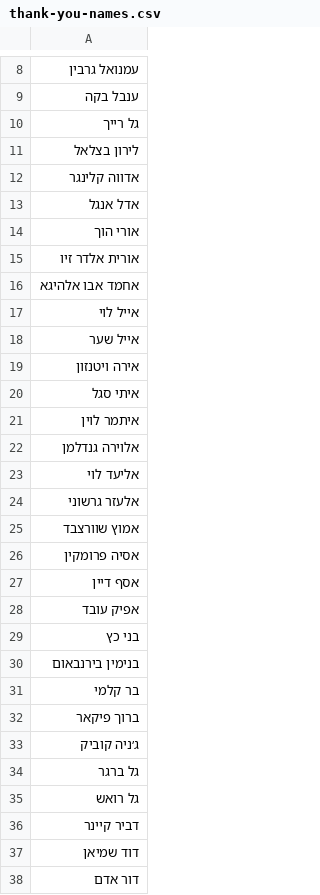
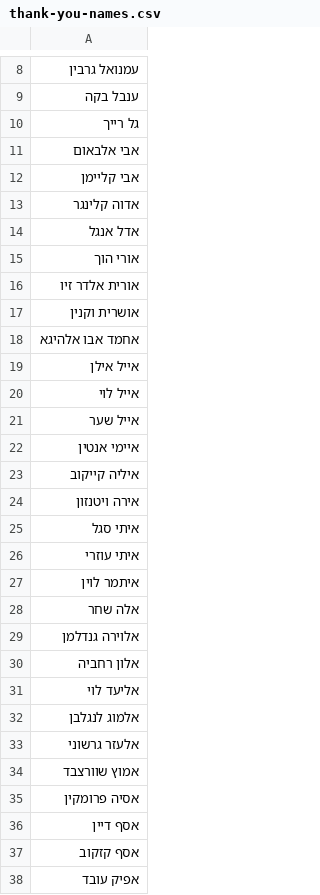
Before and after one commit to data-for-change/anyway-newsflash-infographics, a CSV file: public/thank-you-names.csv, drawn as a sheet; only a part is shown, gaps mark what is left out; the shorter side is filled out with more unchanged rows; the diff covers the shown part only.

Commit message:
Updated file

```diff
--- a/public/thank-you-names.csv
+++ b/public/thank-you-names.csv
@@ -10,4 +10,5 @@
 גל רייך
-לירון בצלאל
-אדווה קלינגר
+אבי אלבאום
+אבי קליימן
+אדוה קלינגר
 אדל אנגל
@@ -15,10 +16,18 @@
 אורית אלדר זיו
+אושרית וקנין
 אחמד אבו אלהיגא
+אייל אילן
 אייל לוי
 אייל שער
+איימי אנטין
+איליה קייקוב
 אירה ויטנזון
 איתי סגל
+איתי עוזרי
 איתמר לוין
+אלה שחר
 אלוירה גנדלמן
+אלון רחביה
 אליעד לוי
+אלמוג לנגלבן
 אלעזר גרשוני
@@ -27,2 +36,3 @@
 אסף דיין
+אסף קזקוב
 אפיק עובד
```
Also changed, not shown: 25 added rows and 1 edited cell elsewhere in this file.
